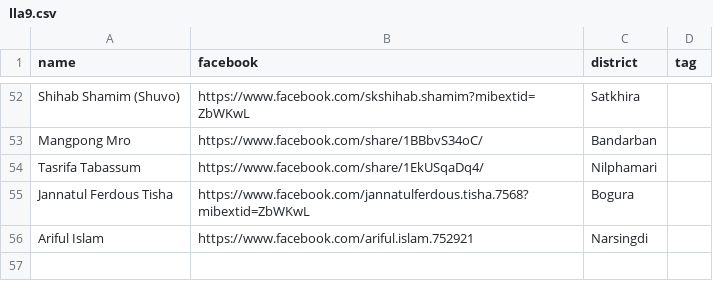
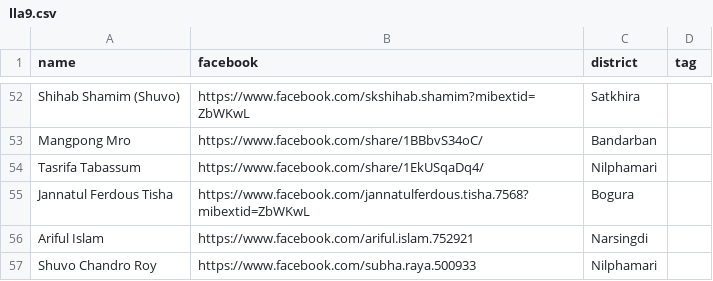
Before and after one commit to ahoshanur/lla9fb, a CSV file: lla9.csv, drawn as a sheet; only a part is shown, gaps mark what is left out; the diff names each change by its address in the sheet, - before the commit and + after, or states it on an @@ line.

Commit message:
Update lla9.csv

```diff
--- a/lla9.csv
+++ b/lla9.csv
+row 57: Shuvo Chandro Roy | https://www.facebook.com/subha.raya.500933 | Nilphamari
```
